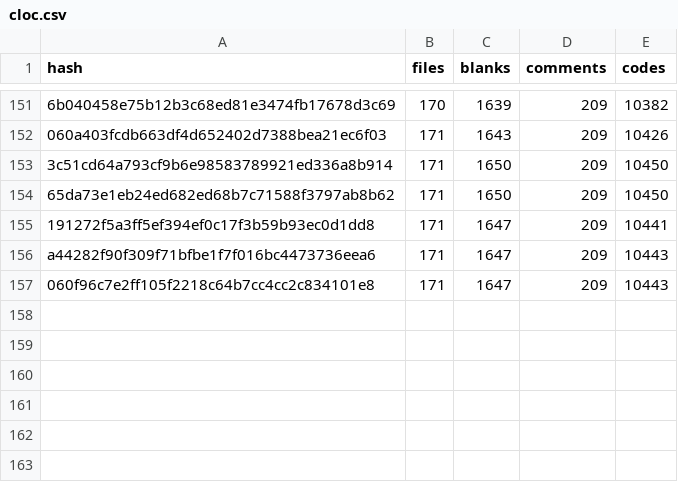
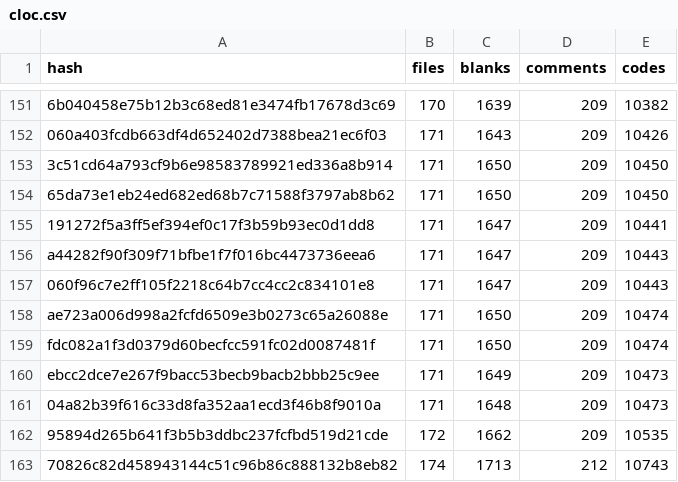
Before and after one commit to Yin-Jinlong/h-ui, a CSV file: docs/public/cloc.csv, drawn as a sheet; only a part is shown, gaps mark what is left out.

```diff
--- a/docs/public/cloc.csv
+++ b/docs/public/cloc.csv
@@ -157 +157,7 @@ a44282f90f309f71bfbe1f7f016bc4473736eea6,171,1647,209,10443
 060f96c7e2ff105f2218c64b7cc4cc2c834101e8,171,1647,209,10443
+ae723a006d998a2fcfd6509e3b0273c65a26088e,171,1650,209,10474
+fdc082a1f3d0379d60becfcc591fc02d0087481f,171,1650,209,10474
+ebcc2dce7e267f9bacc53becb9bacb2bbb25c9ee,171,1649,209,10473
+04a82b39f616c33d8fa352aa1ecd3f46b8f9010a,171,1648,209,10473
+95894d265b641f3b5b3ddbc237fcfbd519d21cde,172,1662,209,10535
+70826c82d458943144c51c96b86c888132b8eb82,174,1713,212,10743
```
Also changed, not shown: 2 other files.
